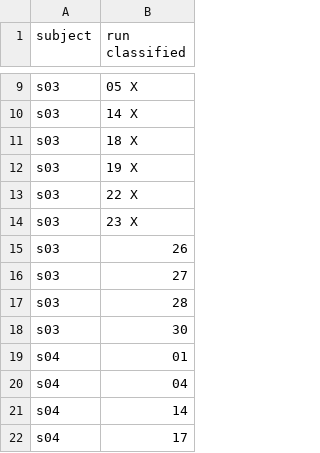
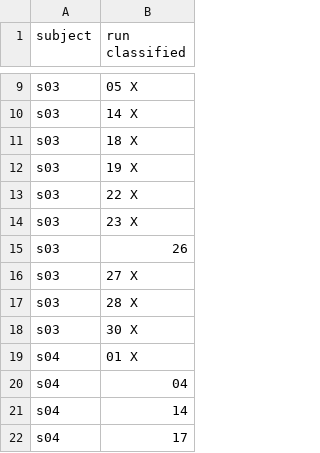
Before and after one commit to DiedrichsenLab/Functional_Fusion, a TSV file: preprocessing/design_files/task_classifier_sample_initial.tsv, drawn as a sheet; only a part is shown, gaps mark what is left out.

Commit message:
Update task_classifier_sample_initial.tsv

```diff
--- a/preprocessing/design_files/task_classifier_sample_initial.tsv
+++ b/preprocessing/design_files/task_classifier_sample_initial.tsv
@@ -15,6 +15,6 @@ s03	23  X
 s03	26
-s03	27
-s03	28
-s03	30
-s04	01
+s03	27  X
+s03	28  X
+s03	30  X
+s04	01  X
 s04	04
```
